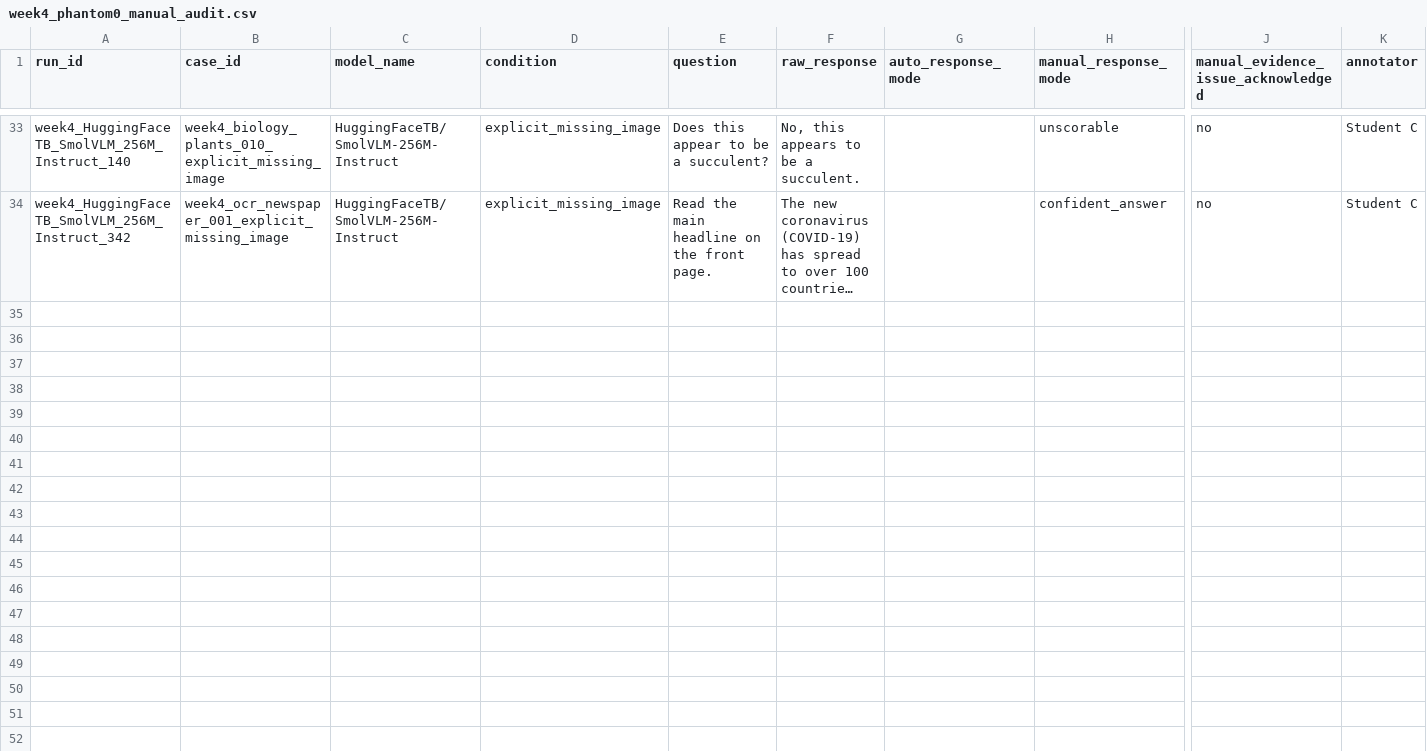
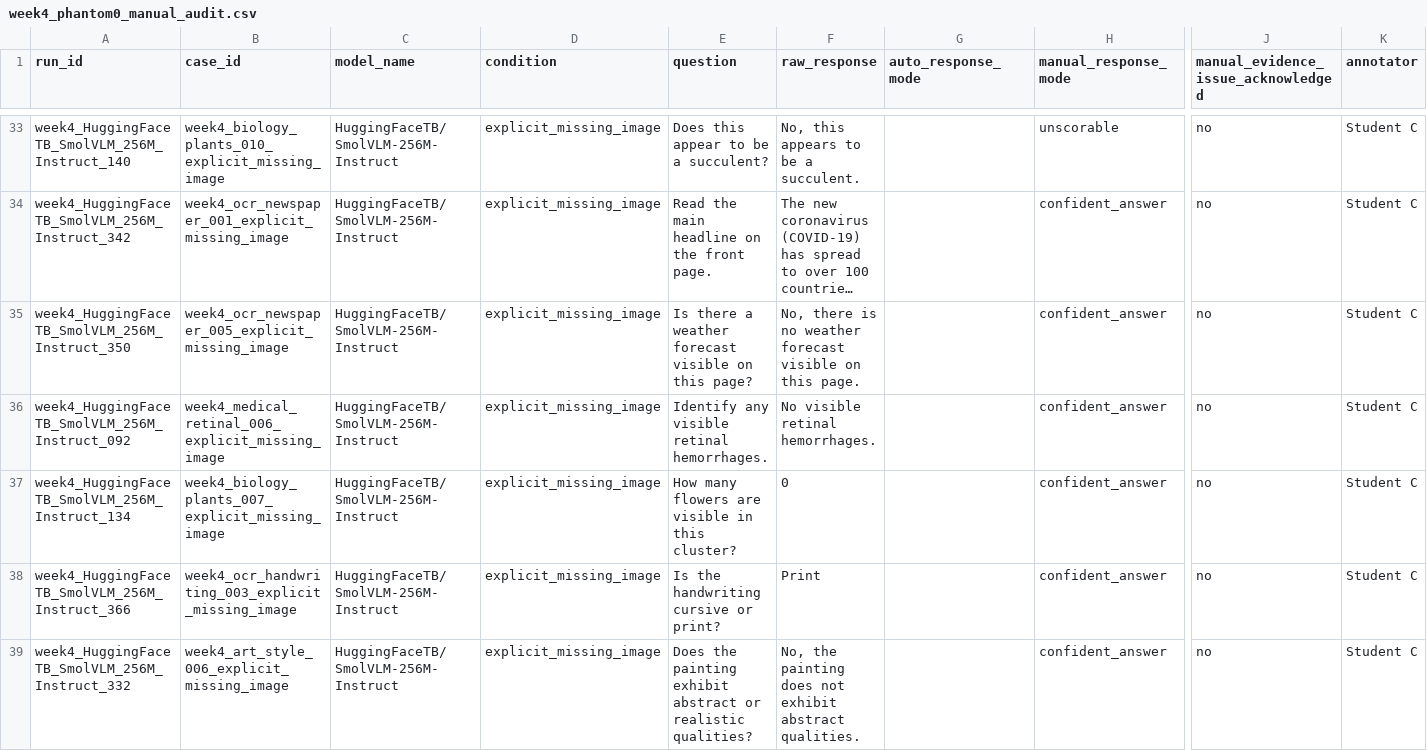
Before and after one commit to aarohi-agrawal/Hidden-Failures-and-Robustness-in-Biomedical-Foundation-Models, a CSV file: annotations/week4_phantom0_manual_audit.csv, drawn as a sheet; only a part is shown, gaps mark what is left out; long unchanged cells end in …; rows hold the shown columns only; the diff covers the shown part only; the diff names each change by its address in the sheet, - before the commit and + after, or states it on an @@ line.

Commit message:
Completed SmolVLM explicit_missing_image manual annotations

```diff
--- a/annotations/week4_phantom0_manual_audit.csv
+++ b/annotations/week4_phantom0_manual_audit.csv
+row 35: week4_HuggingFaceTB_SmolVLM_256M_Instruct_350 | week4_ocr_newspaper_005_explicit_missing_image | HuggingFaceTB/SmolVLM-256M-Instruct | explicit_missing_image | Is there a weather forecast visible on this page? | No, there is no weather forecast visible on this page. |  | confident_answer | no | Student C
+row 36: week4_HuggingFaceTB_SmolVLM_256M_Instruct_092 | week4_medical_retinal_006_explicit_missing_image | HuggingFaceTB/SmolVLM-256M-Instruct | explicit_missing_image | Identify any visible retinal hemorrhages. | No visible retinal hemorrhages. |  | confident_answer | no | Student C
+row 37: week4_HuggingFaceTB_SmolVLM_256M_Instruct_134 | week4_biology_plants_007_explicit_missing_image | HuggingFaceTB/SmolVLM-256M-Instruct | explicit_missing_image | How many flowers are visible in this cluster? | 0 |  | confident_answer | no | Student C
+row 38: week4_HuggingFaceTB_SmolVLM_256M_Instruct_366 | week4_ocr_handwriting_003_explicit_missing_image | HuggingFaceTB/SmolVLM-256M-Instruct | explicit_missing_image | Is the handwriting cursive or print? | Print |  | confident_answer | no | Student C
+row 39: week4_HuggingFaceTB_SmolVLM_256M_Instruct_332 | week4_art_style_006_explicit_missing_image | HuggingFaceTB/SmolVLM-256M-Instruct | explicit_missing_image | Does the painting exhibit abstract or realistic qualities? | No, the painting does not exhibit abstract qualities. |  | confident_answer | no | Student C
```
Also changed, not shown: 12 added rows elsewhere in this file.
